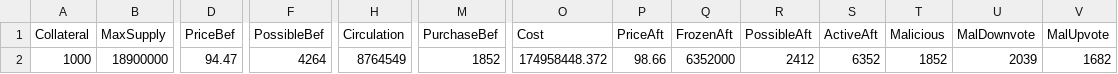
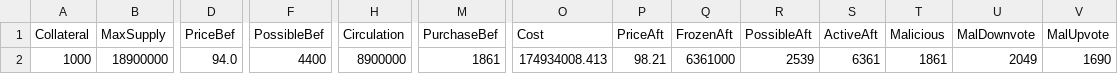
Before and after one commit to jkcso/Decentralised-Governance-Attacks, a CSV file: default.csv, drawn as a sheet; only a part is shown, gaps mark what is left out; the diff names each change by its address in the sheet, - before the commit and + after, or states it on an @@ line.

```diff
--- a/default.csv
+++ b/default.csv
-D2 (PriceBef): 94.47
+D2 (PriceBef): 94.0
-F2 (PossibleBef): 4264
+F2 (PossibleBef): 4400
-H2 (Circulation): 8764549
+H2 (Circulation): 8900000
-M2 (PurchaseBef): 1852
+M2 (PurchaseBef): 1861
-O2 (Cost): 174958448.372
+O2 (Cost): 174934008.413
-P2 (PriceAft): 98.66
+P2 (PriceAft): 98.21
-Q2 (FrozenAft): 6352000
+Q2 (FrozenAft): 6361000
-R2 (PossibleAft): 2412
+R2 (PossibleAft): 2539
-S2 (ActiveAft): 6352
+S2 (ActiveAft): 6361
-T2 (Malicious): 1852
+T2 (Malicious): 1861
-U2 (MalDownvote): 2039
+U2 (MalDownvote): 2049
-V2 (MalUpvote): 1682
+V2 (MalUpvote): 1690
```
Also changed, not shown: 3 other files.
